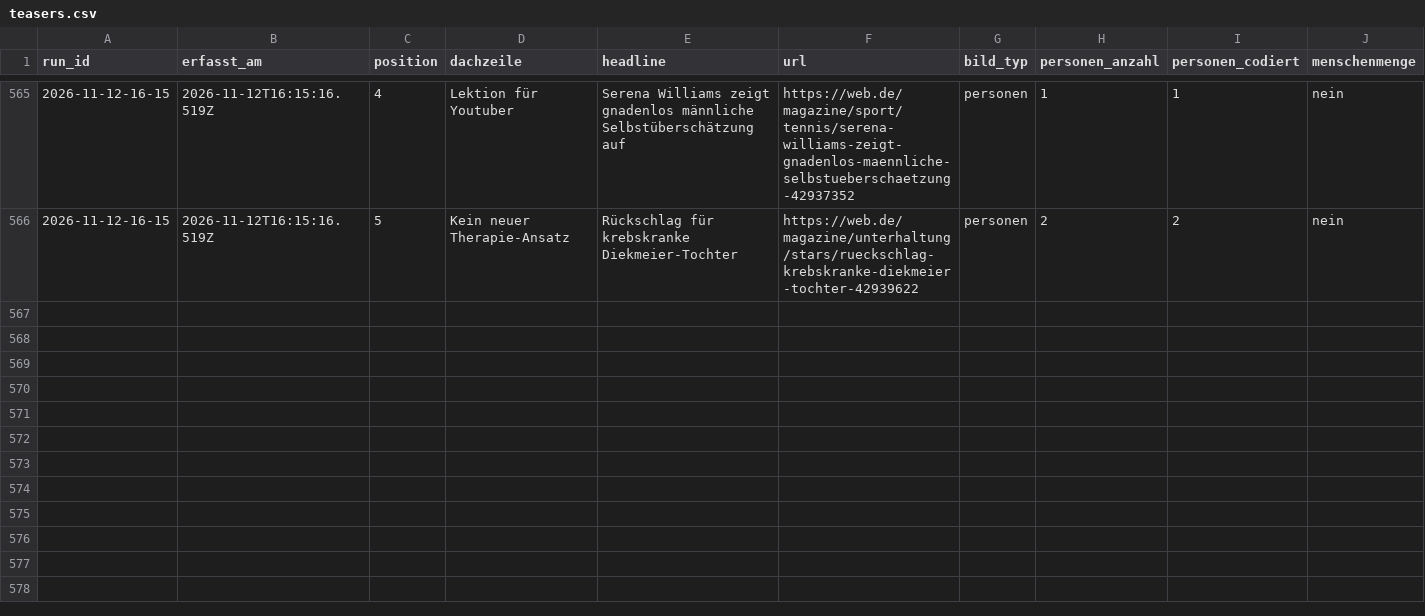
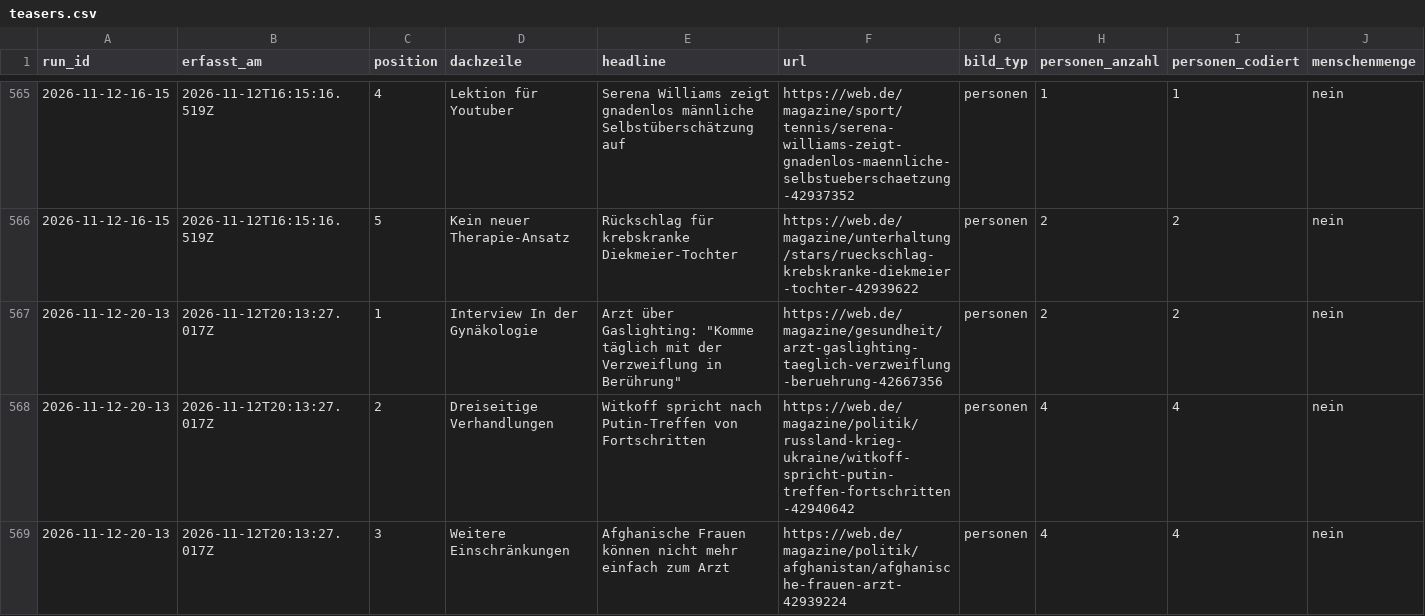
Before and after one commit to happkatharina71-bit/crmd, a CSV file: webde-monitor/data/teasers.csv, drawn as a sheet; only a part is shown, gaps mark what is left out; rows hold the shown columns only; the diff covers the shown part only; the diff names each change by its address in the sheet, - before the commit and + after, or states it on an @@ line.

```diff
--- a/webde-monitor/data/teasers.csv
+++ b/webde-monitor/data/teasers.csv
+row 567: 2026-11-12-20-13 | 2026-11-12T20:13:27.017Z | 1 | Interview In der Gynäkologie | Arzt über Gaslighting: "Komme täglich mit der Verzweiflung in Berührung" | https://web.de/magazine/gesundheit/arzt-gaslighting-taeglich-verzweiflung-beruehrung-42667356 | personen | 2 | 2 | nein
+row 568: 2026-11-12-20-13 | 2026-11-12T20:13:27.017Z | 2 | Dreiseitige Verhandlungen | Witkoff spricht nach Putin-Treffen von Fortschritten | https://web.de/magazine/politik/russland-krieg-ukraine/witkoff-spricht-putin-treffen-fortschritten-42940642 | personen | 4 | 4 | nein
+row 569: 2026-11-12-20-13 | 2026-11-12T20:13:27.017Z | 3 | Weitere Einschränkungen | Afghanische Frauen können nicht mehr einfach zum Arzt | https://web.de/magazine/politik/afghanistan/afghanische-frauen-arzt-42939224 | personen | 4 | 4 | nein
```
Also changed, not shown: 2 added rows elsewhere in this file, webde-monitor/data/persons.csv, 7 other files.
